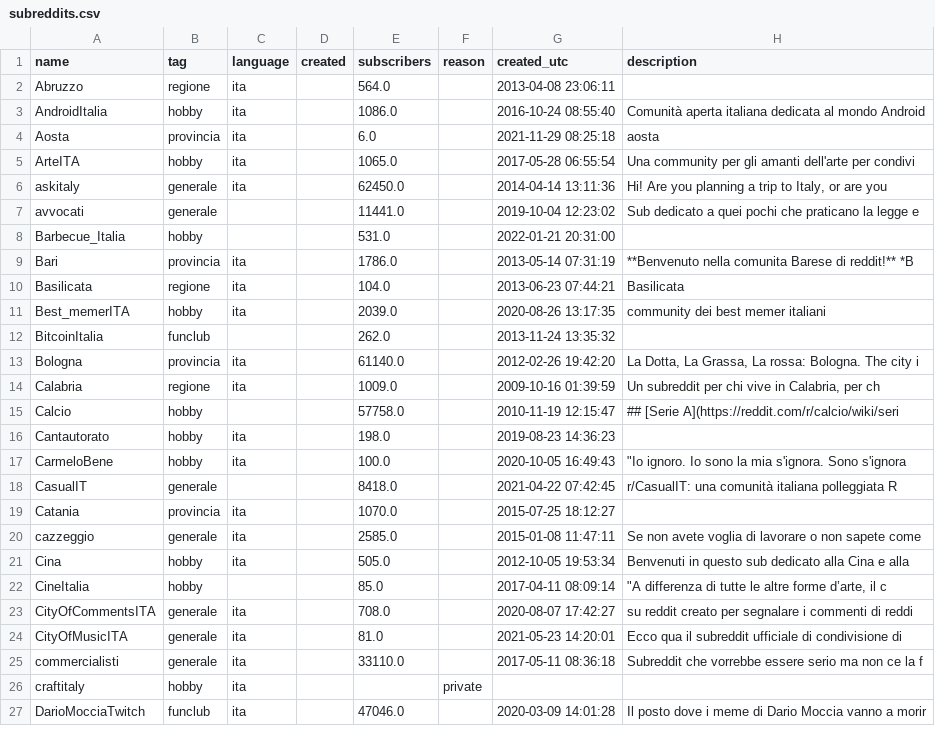
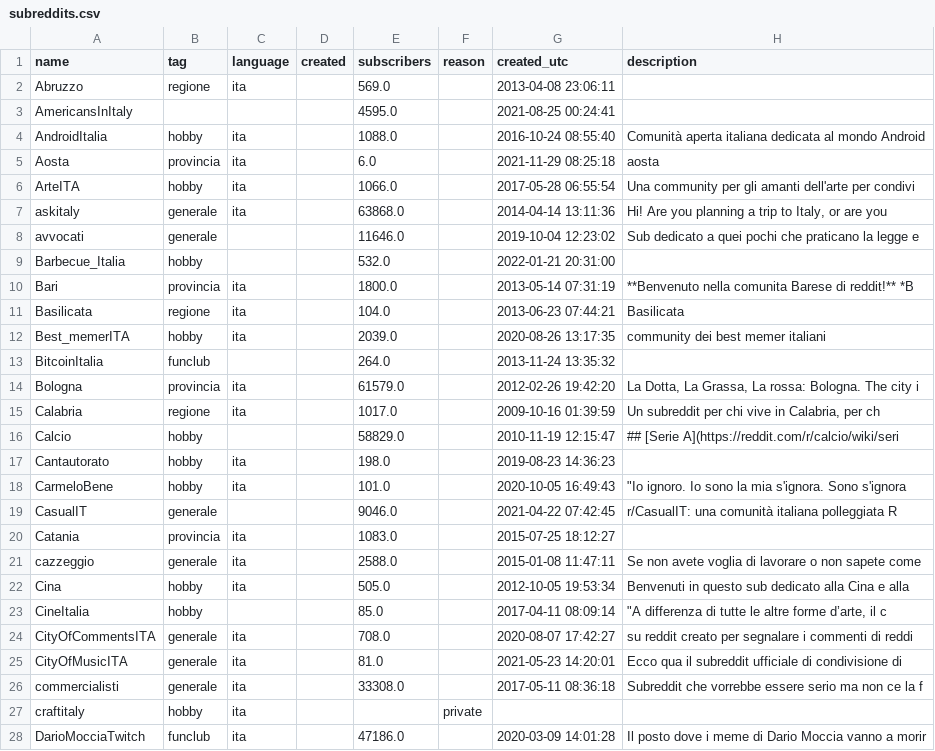
Before and after one commit to danieleongari/awesome-italian-reddit, a CSV file: subreddits.csv, drawn as a sheet; only a part is shown; the diff covers the shown part only.

```diff
--- a/subreddits.csv
+++ b/subreddits.csv
@@ -1,21 +1,22 @@
 name,tag,language,created,subscribers,reason,created_utc,description
-Abruzzo,regione,ita,,564.0,,2013-04-08 23:06:11,
-AndroidItalia,hobby,ita,,1086.0,,2016-10-24 08:55:40,Comunità aperta italiana dedicata al mondo Android
+Abruzzo,regione,ita,,569.0,,2013-04-08 23:06:11,
+AmericansInItaly,,,,4595.0,,2021-08-25 00:24:41,
+AndroidItalia,hobby,ita,,1088.0,,2016-10-24 08:55:40,Comunità aperta italiana dedicata al mondo Android
 Aosta,provincia,ita,,6.0,,2021-11-29 08:25:18,aosta
-ArteITA,hobby,ita,,1065.0,,2017-05-28 06:55:54,Una community per gli amanti dell'arte per condivi
-askitaly,generale,ita,,62450.0,,2014-04-14 13:11:36,"Hi!  Are you planning a trip to Italy, or are you "
-avvocati,generale,,,11441.0,,2019-10-04 12:23:02,Sub dedicato a quei pochi che praticano la legge e
-Barbecue_Italia,hobby,,,531.0,,2022-01-21 20:31:00,
-Bari,provincia,ita,,1786.0,,2013-05-14 07:31:19,**Benvenuto nella comunita Barese di reddit!**  *B
+ArteITA,hobby,ita,,1066.0,,2017-05-28 06:55:54,Una community per gli amanti dell'arte per condivi
+askitaly,generale,ita,,63868.0,,2014-04-14 13:11:36,"Hi!  Are you planning a trip to Italy, or are you "
+avvocati,generale,,,11646.0,,2019-10-04 12:23:02,Sub dedicato a quei pochi che praticano la legge e
+Barbecue_Italia,hobby,,,532.0,,2022-01-21 20:31:00,
+Bari,provincia,ita,,1800.0,,2013-05-14 07:31:19,**Benvenuto nella comunita Barese di reddit!**  *B
 Basilicata,regione,ita,,104.0,,2013-06-23 07:44:21,Basilicata
 Best_memerITA,hobby,ita,,2039.0,,2020-08-26 13:17:35,community dei best memer italiani
-BitcoinItalia,funclub,,,262.0,,2013-11-24 13:35:32,
-Bologna,provincia,ita,,61140.0,,2012-02-26 19:42:20,"La Dotta, La Grassa, La rossa: Bologna. The city i"
-Calabria,regione,ita,,1009.0,,2009-10-16 01:39:59,"Un subreddit per chi vive in Calabria,      per ch"
-Calcio,hobby,,,57758.0,,2010-11-19 12:15:47,## [Serie A](https://reddit.com/r/calcio/wiki/seri
+BitcoinItalia,funclub,,,264.0,,2013-11-24 13:35:32,
+Bologna,provincia,ita,,61579.0,,2012-02-26 19:42:20,"La Dotta, La Grassa, La rossa: Bologna. The city i"
+Calabria,regione,ita,,1017.0,,2009-10-16 01:39:59,"Un subreddit per chi vive in Calabria,      per ch"
+Calcio,hobby,,,58829.0,,2010-11-19 12:15:47,## [Serie A](https://reddit.com/r/calcio/wiki/seri
 Cantautorato,hobby,ita,,198.0,,2019-08-23 14:36:23,
-CarmeloBene,hobby,ita,,100.0,,2020-10-05 16:49:43,"""Io ignoro. Io sono la mia s'ignora. Sono s'ignora"
-CasualIT,generale,,,8418.0,,2021-04-22 07:42:45,r/CasualIT: una comunità italiana polleggiata    R
-Catania,provincia,ita,,1070.0,,2015-07-25 18:12:27,
-cazzeggio,generale,ita,,2585.0,,2015-01-08 11:47:11,Se non avete voglia di lavorare o non sapete come
+CarmeloBene,hobby,ita,,101.0,,2020-10-05 16:49:43,"""Io ignoro. Io sono la mia s'ignora. Sono s'ignora"
+CasualIT,generale,,,9046.0,,2021-04-22 07:42:45,r/CasualIT: una comunità italiana polleggiata    R
+Catania,provincia,ita,,1083.0,,2015-07-25 18:12:27,
+cazzeggio,generale,ita,,2588.0,,2015-01-08 11:47:11,Se non avete voglia di lavorare o non sapete come
 Cina,hobby,ita,,505.0,,2012-10-05 19:53:34,Benvenuti in questo sub dedicato alla Cina e alla
@@ -24,4 +25,4 @@ CityOfCommentsITA,generale,ita,,708.0,,2020-08-07 17:42:27,su reddit creato per
 CityOfMusicITA,generale,ita,,81.0,,2021-05-23 14:20:01,Ecco qua il subreddit ufficiale di condivisione di
-commercialisti,generale,ita,,33110.0,,2017-05-11 08:36:18,Subreddit che vorrebbe essere serio ma non ce la f
+commercialisti,generale,ita,,33308.0,,2017-05-11 08:36:18,Subreddit che vorrebbe essere serio ma non ce la f
 craftitaly,hobby,ita,,,private,,
-DarioMocciaTwitch,funclub,ita,,47046.0,,2020-03-09 14:01:28,Il posto dove i meme di Dario Moccia vanno a morir
+DarioMocciaTwitch,funclub,ita,,47186.0,,2020-03-09 14:01:28,Il posto dove i meme di Dario Moccia vanno a morir
```
Also changed, not shown: 68 edited cells elsewhere in this file, 3 other files.
